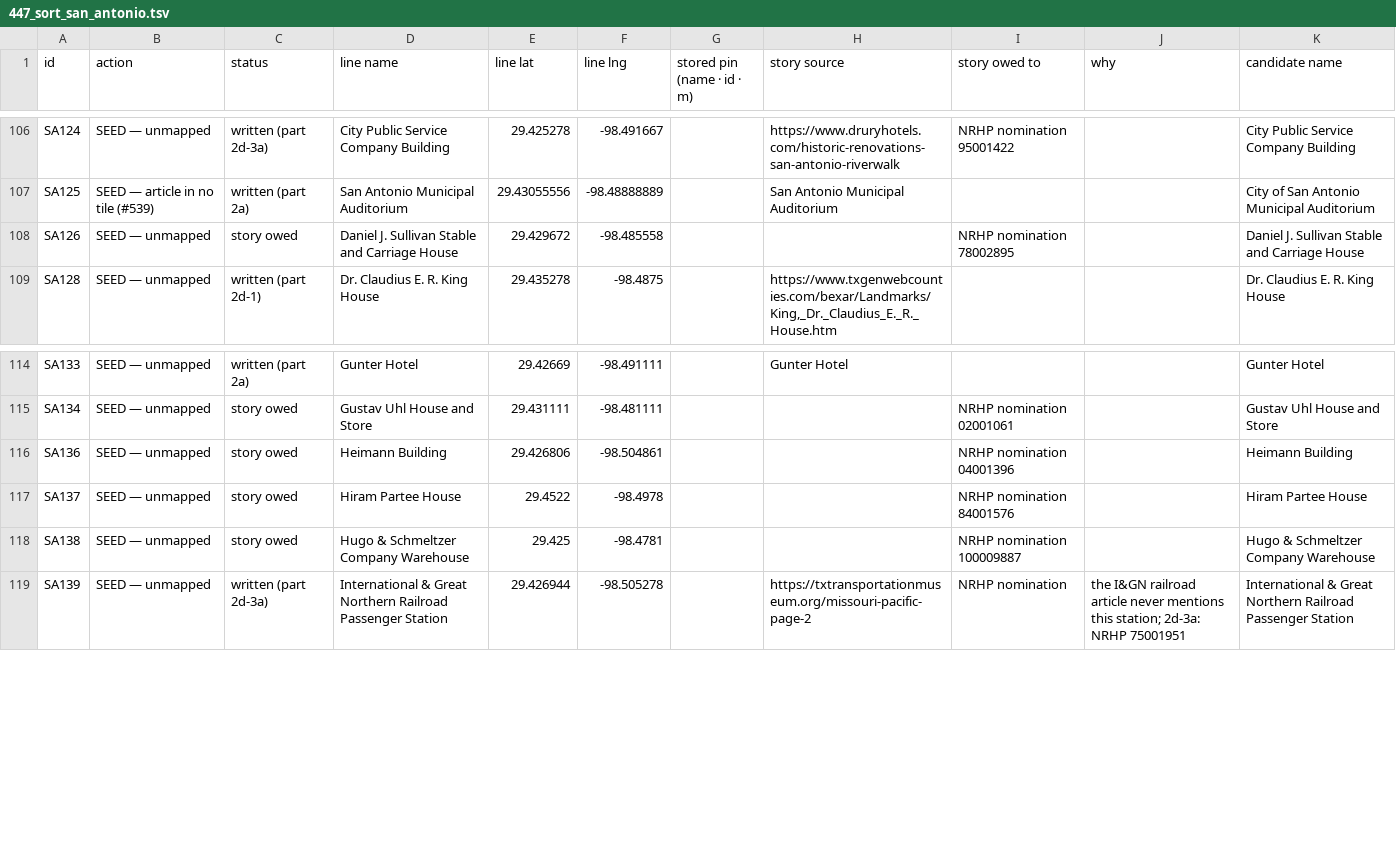
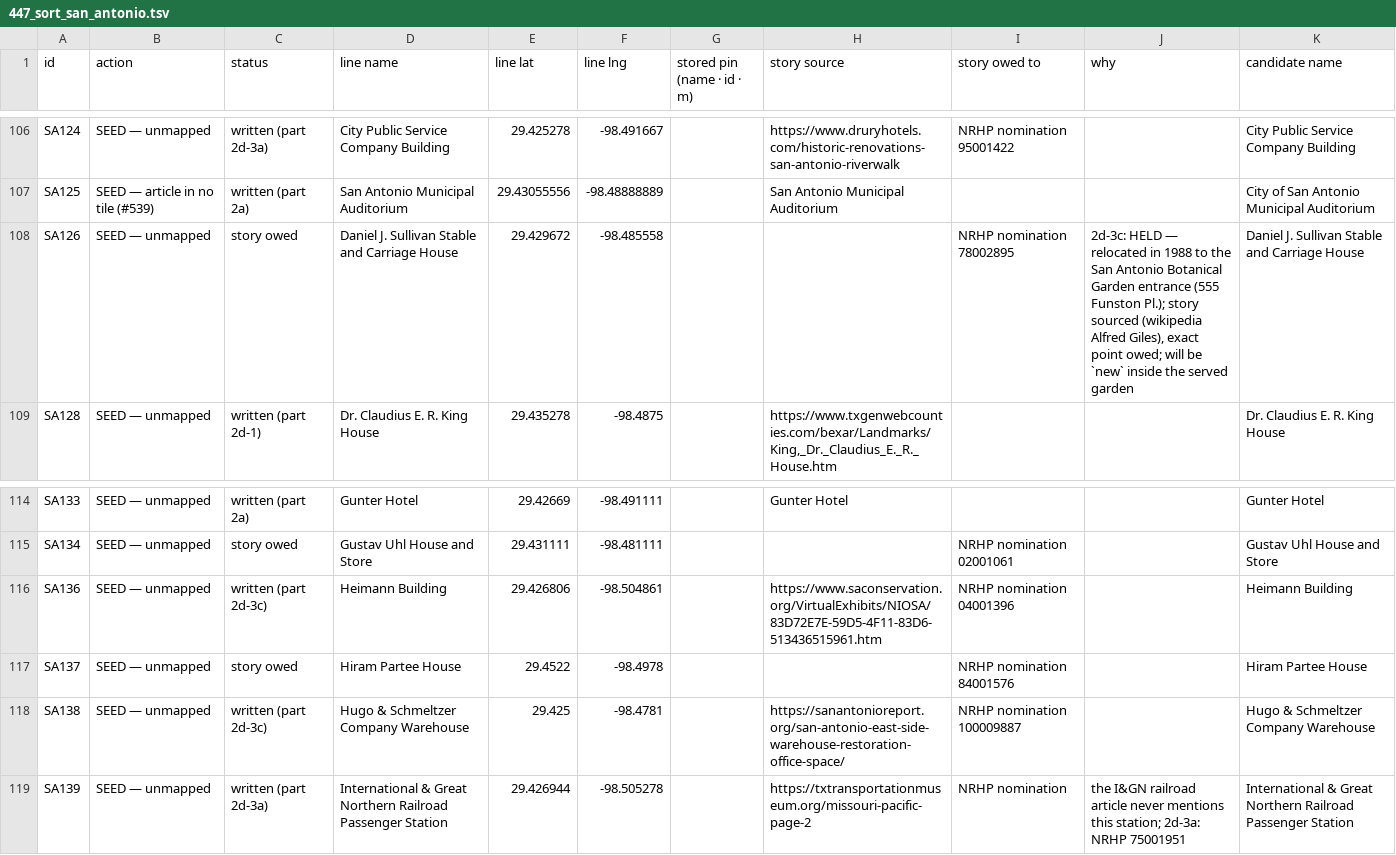
Before and after one commit to ethanmilesbeverly-create/localy, a TSV file: 447_sort_san_antonio.tsv, drawn as a sheet; only a part is shown, gaps mark what is left out.

Commit message:
#447 part 2d-3c: 2 seed lines, Sullivan Carriage House held (not run)

```diff
--- a/447_sort_san_antonio.tsv
+++ b/447_sort_san_antonio.tsv
@@ -107,3 +107,3 @@ SA124	SEED — unmapped	written (part 2d-3a)	City Public Service Company Buildin
 SA125	SEED — article in no tile (#539)	written (part 2a)	San Antonio Municipal Auditorium	29.43055556	-98.48888889		San Antonio Municipal Auditorium			City of San Antonio Municipal Auditorium
-SA126	SEED — unmapped	story owed	Daniel J. Sullivan Stable and Carriage House	29.429672	-98.485558			NRHP nomination 78002895		Daniel J. Sullivan Stable and Carriage House
+SA126	SEED — unmapped	story owed	Daniel J. Sullivan Stable and Carriage House	29.429672	-98.485558			NRHP nomination 78002895	2d-3c: HELD — relocated in 1988 to the San Antonio Botanical Garden entrance (555 Funston Pl.); story sourced (wikipedia Alfred Giles), exact point owed; will be `new` inside the served garden	Daniel J. Sullivan Stable and Carriage House
 SA128	SEED — unmapped	written (part 2d-1)	Dr. Claudius E. R. King House	29.435278	-98.4875		https://www.txgenwebcounties.com/bexar/Landmarks/King,_Dr._Claudius_E._R._House.htm			Dr. Claudius E. R. King House
@@ -115,5 +115,5 @@ SA133	SEED — unmapped	written (part 2a)	Gunter Hotel	29.42669	-98.491111		Gunt
 SA134	SEED — unmapped	story owed	Gustav Uhl House and Store	29.431111	-98.481111			NRHP nomination 02001061		Gustav Uhl House and Store
-SA136	SEED — unmapped	story owed	Heimann Building	29.426806	-98.504861			NRHP nomination 04001396		Heimann Building
+SA136	SEED — unmapped	written (part 2d-3c)	Heimann Building	29.426806	-98.504861		https://www.saconservation.org/VirtualExhibits/NIOSA/83D72E7E-59D5-4F11-83D6-513436515961.htm	NRHP nomination 04001396		Heimann Building
 SA137	SEED — unmapped	story owed	Hiram Partee House	29.4522	-98.4978			NRHP nomination 84001576		Hiram Partee House
-SA138	SEED — unmapped	story owed	Hugo & Schmeltzer Company Warehouse	29.425	-98.4781			NRHP nomination 100009887		Hugo & Schmeltzer Company Warehouse
+SA138	SEED — unmapped	written (part 2d-3c)	Hugo & Schmeltzer Company Warehouse	29.425	-98.4781		https://sanantonioreport.org/san-antonio-east-side-warehouse-restoration-office-space/	NRHP nomination 100009887		Hugo & Schmeltzer Company Warehouse
 SA139	SEED — unmapped	written (part 2d-3a)	International & Great Northern Railroad Passenger Station	29.426944	-98.505278		https://txtransportationmuseum.org/missouri-pacific-page-2	NRHP nomination	the I&GN railroad article never mentions this station; 2d-3a: NRHP 75001951	International & Great Northern Railroad Passenger Station
```
Also changed, not shown: 1 other file.
